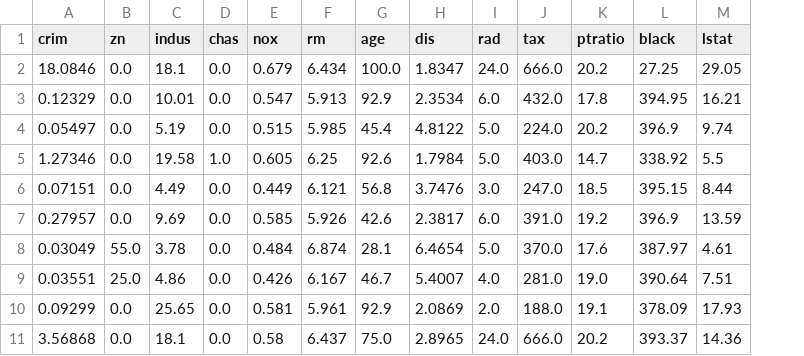
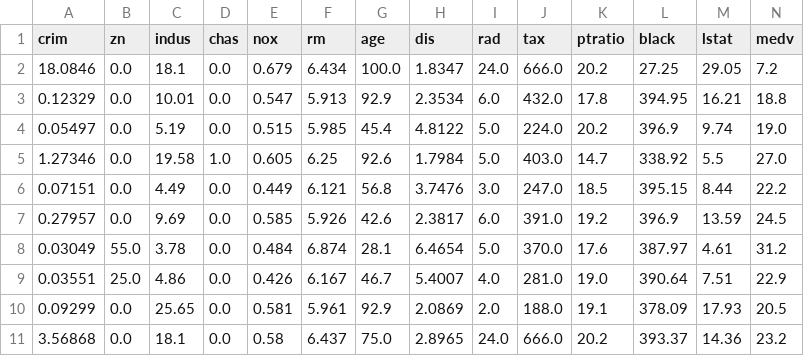
Before and after one commit to 38diego/Parcial_Machine, a CSV file: test_data.csv, drawn as a sheet; only a part is shown; the diff names each change by its address in the sheet, - before the commit and + after, or states it on an @@ line.

Commit message:
modified:   pages/Laboratorio_supuestos.py 	modified:   test_data.csv 	modified:   train_data.csv

```diff
--- a/test_data.csv
+++ b/test_data.csv
+column N (medv), rows 2-11: 7.2 | 18.8 | 19.0 | 27.0 | 22.2 | 24.5 | 31.2 | 22.9 | 20.5 | 23.2
```
Also changed, not shown: train_data.csv, 1 other file.
